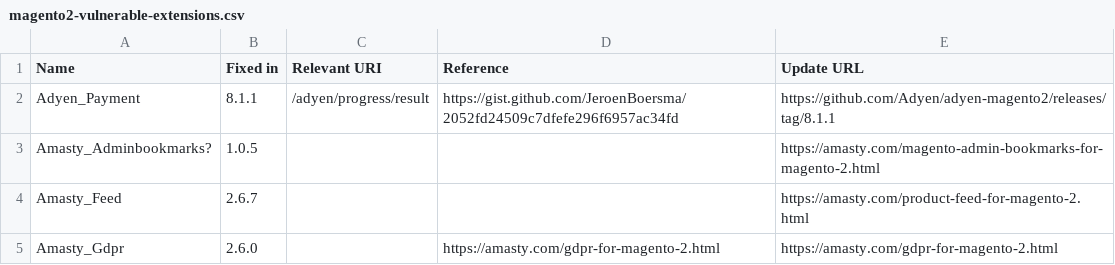
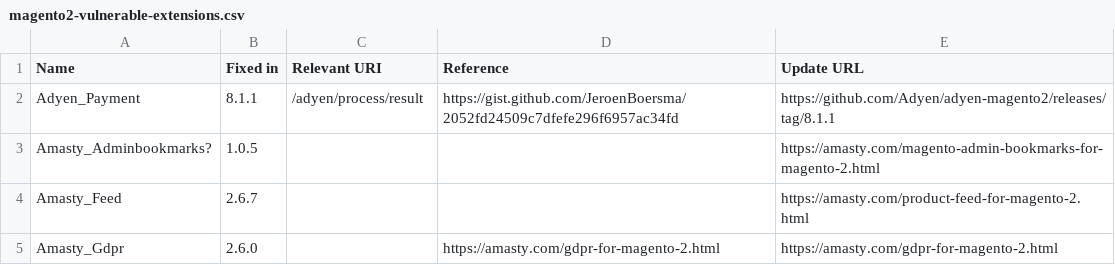
Before and after one commit to Lamiafi/magevulndb, a CSV file: magento2-vulnerable-extensions.csv, drawn as a sheet; only a part is shown.

Commit message:
Fixed endpoint for adyen (#91)
* mixing up endpoints

```diff
--- a/magento2-vulnerable-extensions.csv
+++ b/magento2-vulnerable-extensions.csv
@@ -1,3 +1,3 @@
 Name,Fixed in,Relevant URI,Reference,Update URL
-Adyen_Payment,8.1.1,/adyen/progress/result,https://gist.github.com/JeroenBoersma/2052fd24509c7dfefe296f6957ac34fd,https://github.com/Adyen/adyen-magento2/releases/tag/8.1.1
+Adyen_Payment,8.1.1,/adyen/process/result,https://gist.github.com/JeroenBoersma/2052fd24509c7dfefe296f6957ac34fd,https://github.com/Adyen/adyen-magento2/releases/tag/8.1.1
 Amasty_Adminbookmarks?,1.0.5,,,https://amasty.com/magento-admin-bookmarks-for-magento-2.html
```
